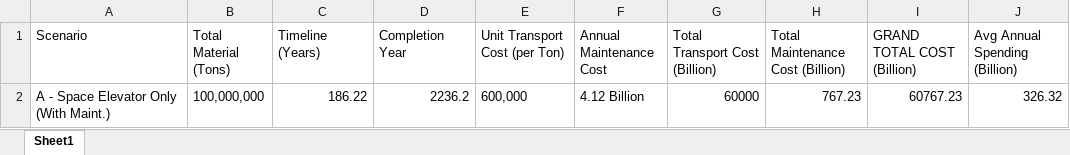
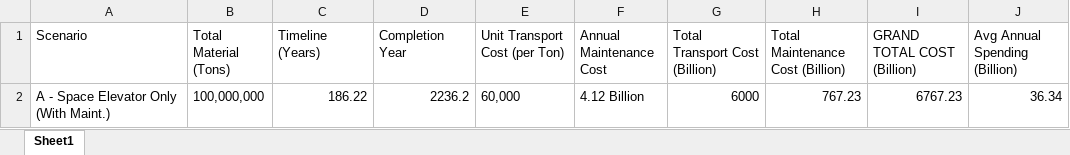
Before and after one commit to Periheliooo/2026MCM, an Excel workbook: data/scenario_a_results.xlsx, sheet Sheet1, drawn as a sheet; values as stored, in another font and other column widths than the file's, no borders; the diff names each change by its address in the sheet, - before the commit and + after, or states it on an @@ line.

```diff
--- a/data/scenario_a_results.xlsx (sheet Sheet1)
+++ b/data/scenario_a_results.xlsx (sheet Sheet1)
-E2 (Unit Transport Cost (per Ton)): 600,000
+E2 (Unit Transport Cost (per Ton)): 60,000
-G2 (Total Transport Cost (Billion)): 60000
+G2 (Total Transport Cost (Billion)): 6000
-I2 (GRAND TOTAL COST (Billion)): 60767.23
+I2 (GRAND TOTAL COST (Billion)): 6767.23
-J2 (Avg Annual Spending (Billion)): 326.32
+J2 (Avg Annual Spending (Billion)): 36.34
```
Also changed, not shown: data/harbor.xlsx, 15 other files.
